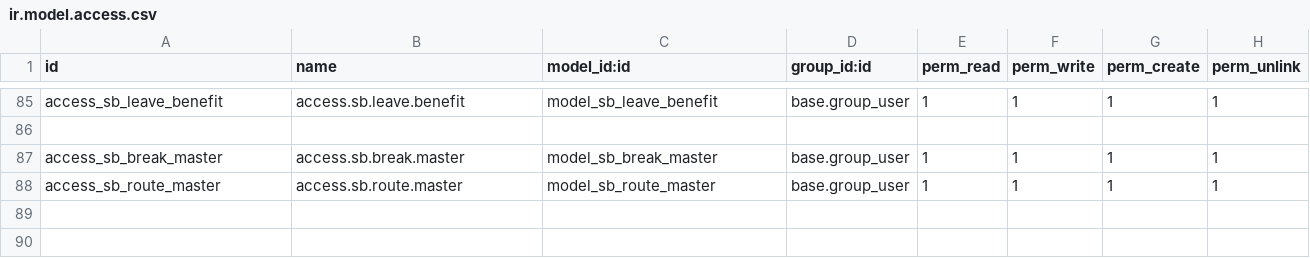
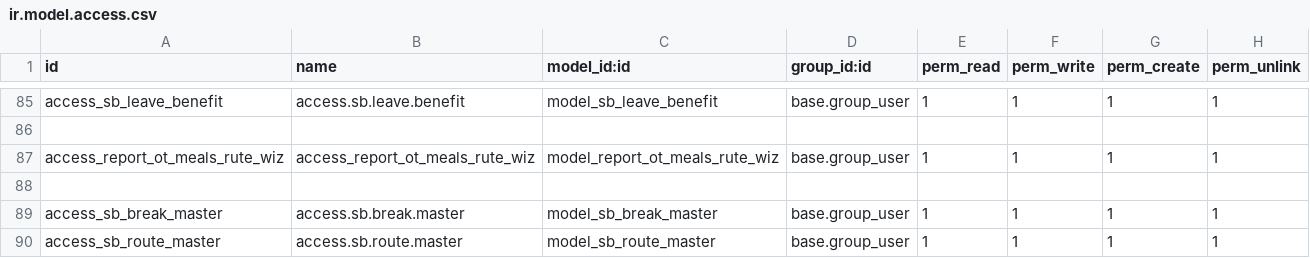
Before and after one commit to rohimoz28/SANBE-HRMS, a CSV file: sanbe_hr_tms/security/ir.model.access.csv, drawn as a sheet; only a part is shown, gaps mark what is left out; the diff names each change by its address in the sheet, - before the commit and + after, or states it on an @@ line.

Commit message:
[IMP] TMS : Create Menu Report dan Penambahan Fitur Report
[FEAT]TMS: Report MEALS & Rute

[FIX]TMS : formating Report meals & routing

[FIX]TMS : renaming Form Wizard

Update 4 files

- /sanbe_hr_tms/report/report_ot_meals_html.xml
- /sanbe_hr_tms/report/report_ot_route_html.xml
- /sanbe_hr_tms/report/report_ot_route_html.py
- /sanbe_hr_tms/report/report_ot_meals_html.py

[FIX]TMS : Generate Address Employee on OT

```diff
--- a/sanbe_hr_tms/security/ir.model.access.csv
+++ b/sanbe_hr_tms/security/ir.model.access.csv
+row 87: access_report_ot_meals_rute_wiz | access_report_ot_meals_rute_wiz | model_report_ot_meals_rute_wiz | base.group_user | 1 | 1 | 1 | 1
+row 88: (empty)
```
Also changed, not shown: 13 other files.
